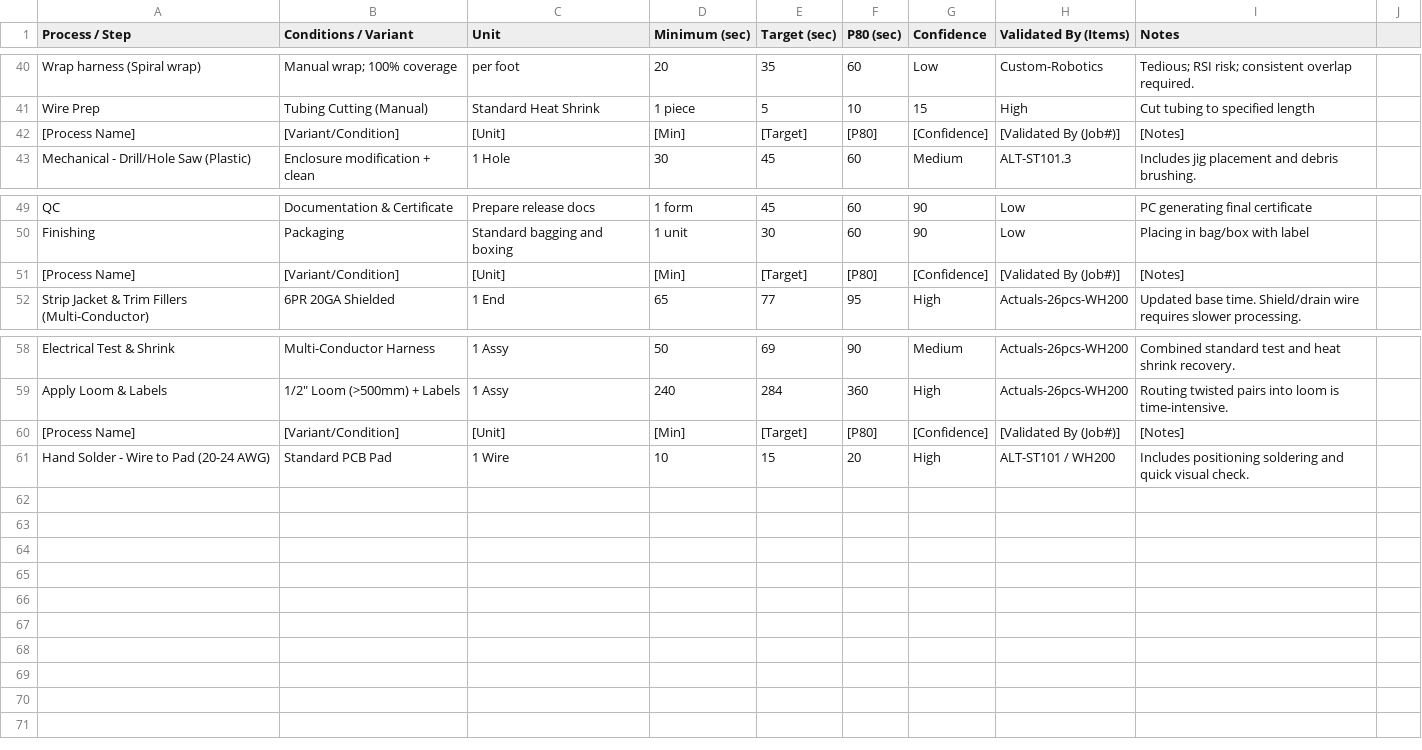
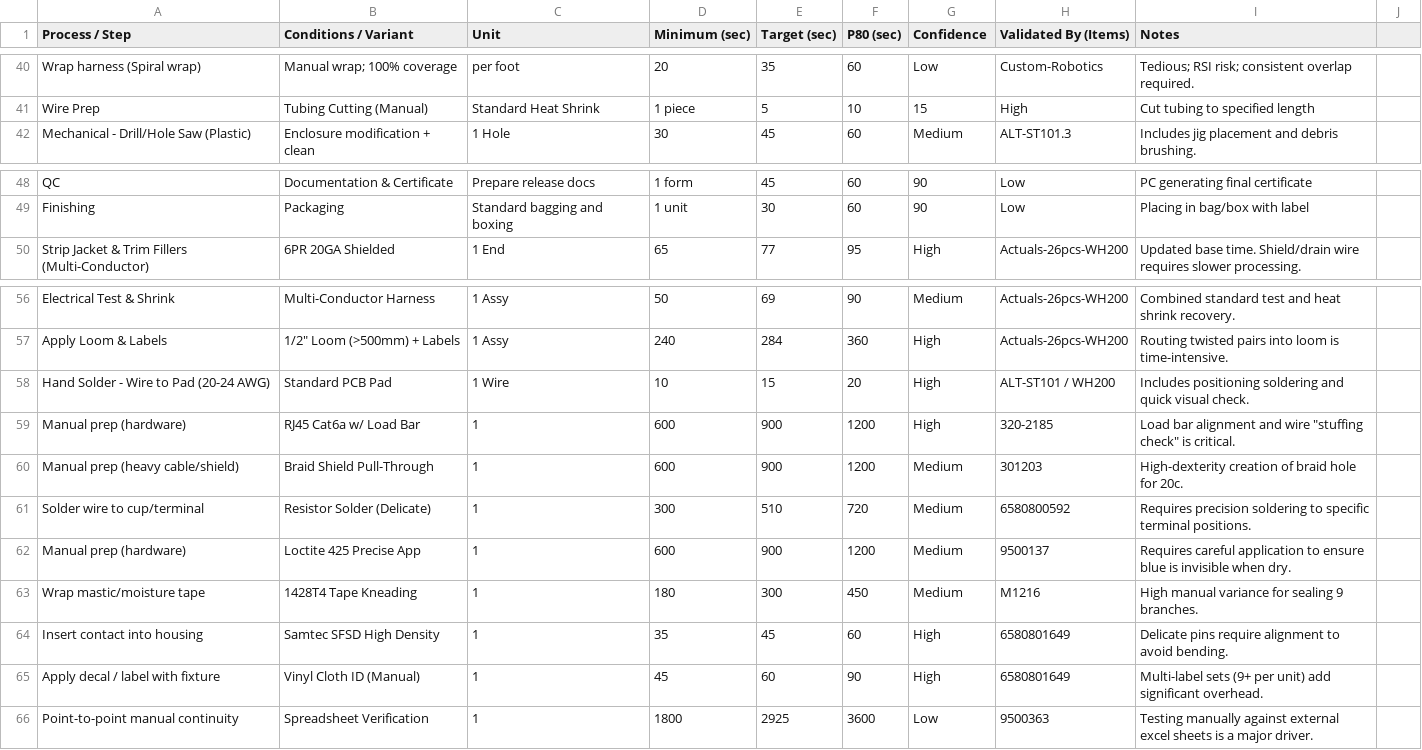
Before and after one commit to cherrera-git/Process-Trends, a CSV file: Database.csv, drawn as a sheet; only a part is shown, gaps mark what is left out.

Commit message:
Update Database.csv

```diff
--- a/Database.csv
+++ b/Database.csv
@@ -41,3 +41,2 @@ Wrap harness (Spiral wrap),Manual wrap; 100% coverage,per foot,20,35,60,Low,Cust
 Wire Prep,Tubing Cutting (Manual),Standard Heat Shrink,1 piece,5,10,15,High,Cut tubing to specified length
-[Process Name],[Variant/Condition],[Unit],[Min],[Target],[P80],[Confidence],[Validated By (Job#)],[Notes]
 Mechanical - Drill/Hole Saw (Plastic),Enclosure modification + clean,1 Hole,30,45,60,Medium,ALT-ST101.3,Includes jig placement and debris brushing.
@@ -50,3 +49,2 @@ QC,Documentation & Certificate,Prepare release docs,1 form,45,60,90,Low,PC gener
 Finishing,Packaging,Standard bagging and boxing,1 unit,30,60,90,Low,Placing in bag/box with label
-[Process Name],[Variant/Condition],[Unit],[Min],[Target],[P80],[Confidence],[Validated By (Job#)],[Notes]
 Strip Jacket & Trim Fillers (Multi-Conductor),6PR 20GA Shielded,1 End,65,77,95,High,Actuals-26pcs-WH200,Updated base time. Shield/drain wire requires slower processing.
@@ -59,3 +57,10 @@ Electrical Test & Shrink,Multi-Conductor Harness,1 Assy,50,69,90,Medium,Actuals-
 Apply Loom & Labels,1/2" Loom (>500mm) + Labels,1 Assy,240,284,360,High,Actuals-26pcs-WH200,Routing twisted pairs into loom is time-intensive.
-[Process Name],[Variant/Condition],[Unit],[Min],[Target],[P80],[Confidence],[Validated By (Job#)],[Notes]
 Hand Solder - Wire to Pad (20-24 AWG),Standard PCB Pad,1 Wire,10,15,20,High,ALT-ST101 / WH200,Includes positioning soldering and quick visual check.
+Manual prep (hardware),RJ45 Cat6a w/ Load Bar,1,600,900,1200,High,320-2185,Load bar alignment and wire "stuffing check" is critical.
+Manual prep (heavy cable/shield),Braid Shield Pull-Through,1,600,900,1200,Medium,301203,High-dexterity creation of braid hole for 20c.
+Solder wire to cup/terminal,Resistor Solder (Delicate),1,300,510,720,Medium,6580800592,Requires precision soldering to specific terminal positions.
+Manual prep (hardware),Loctite 425 Precise App,1,600,900,1200,Medium,9500137,Requires careful application to ensure blue is invisible when dry.
+Wrap mastic/moisture tape,1428T4 Tape Kneading,1,180,300,450,Medium,M1216,High manual variance for sealing 9 branches.
+Insert contact into housing,Samtec SFSD High Density,1,35,45,60,High,6580801649,Delicate pins require alignment to avoid bending.
+Apply decal / label with fixture,Vinyl Cloth ID (Manual),1,45,60,90,High,6580801649,Multi-label sets (9+ per unit) add significant overhead.
+Point-to-point manual continuity,Spreadsheet Verification,1,1800,2925,3600,Low,9500363,Testing manually against external excel sheets is a major driver.
```
